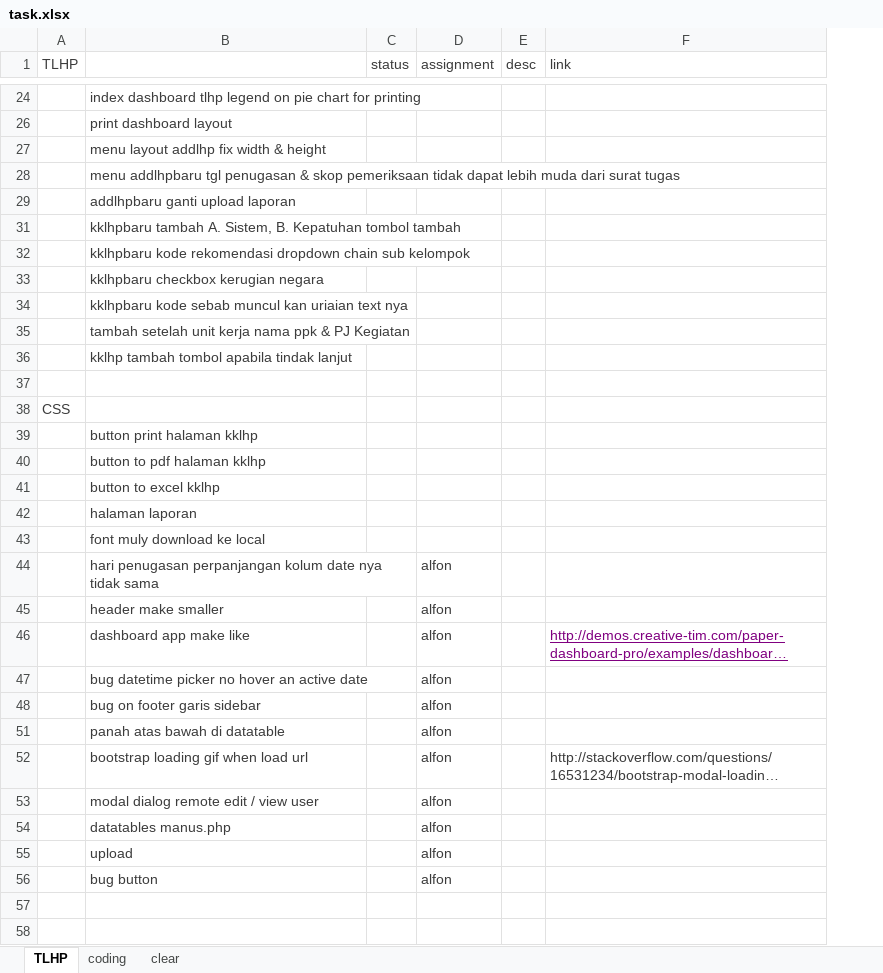
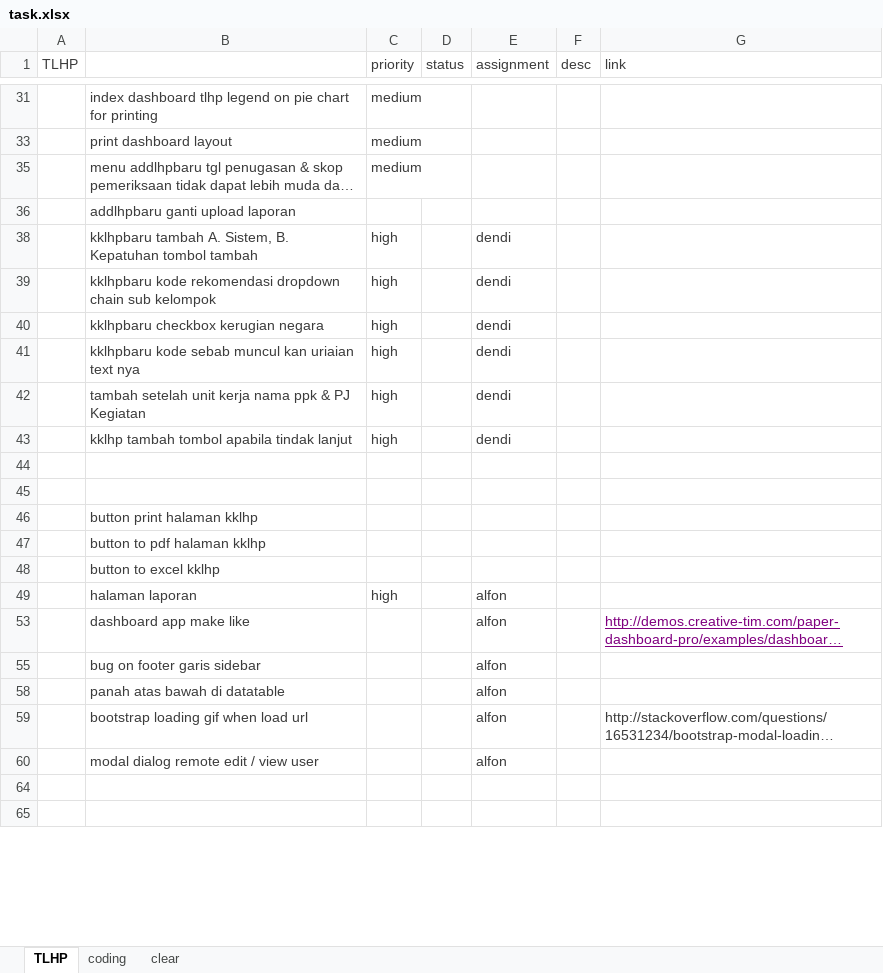
Before and after one commit to haidarvm/serj, an Excel workbook: e4/assets/task.xlsx, sheet TLHP, drawn as a sheet; only a part is shown, gaps mark what is left out; long unchanged cells end in …; values as stored, in another font and other column widths than the file's, no borders; removed rows and columns are numbered as before the commit, all else as after; the diff covers the shown part only; the diff names each change by its address in the sheet, - before the commit and + after, or states it on an @@ line.

```diff
--- a/e4/assets/task.xlsx (sheet TLHP)
+++ b/e4/assets/task.xlsx (sheet TLHP)
+column C (priority), rows 31-49: medium | medium | medium |  | high | high | high | high | high | high |  |  |  |  |  | high
-row 27:  | menu layout addlhp fix width & height
-E38:E43 (assignment): (empty)
+E38:E43 (assignment): dendi
-A45 (TLHP): CSS
+A45 (TLHP): (empty)
-E49 (assignment): (empty)
+E49 (assignment): alfon
-row 43:  | font muly download ke local
-row 44:  | hari penugasan perpanjangan kolum date nya tidak sama |  | alfon
-row 45:  | header make smaller |  | alfon
-row 47:  | bug datetime picker no hover an active date |  | alfon
-row 54:  | datatables manus.php |  | alfon
-row 55:  | upload |  | alfon
-row 56:  | bug button |  | alfon
```
Also changed, not shown: 8 added rows, 2 removed rows, 1 hidden or unhidden row and 7 edited cells elsewhere in this sheet, sheet clear, hidden cells, 5 other files.
